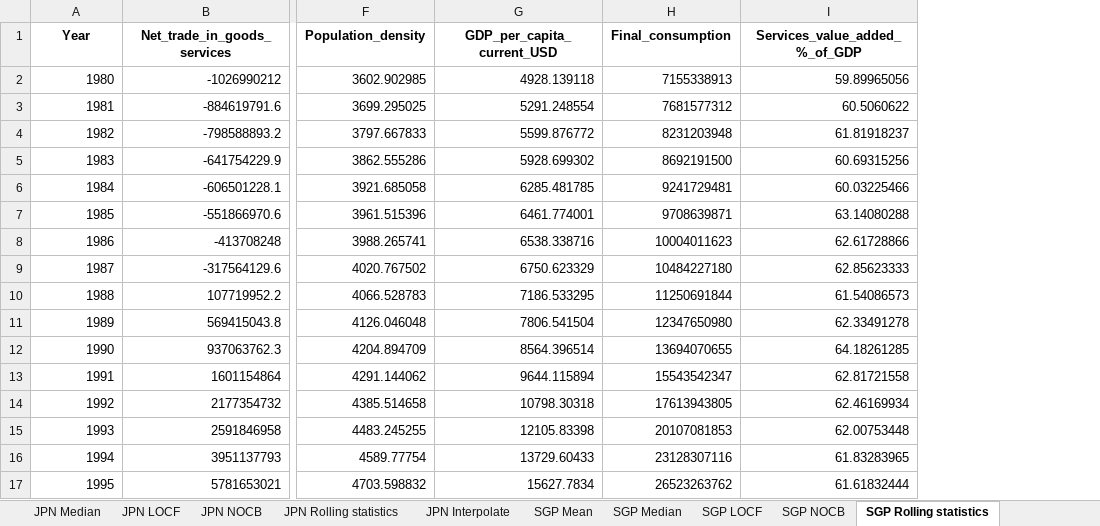
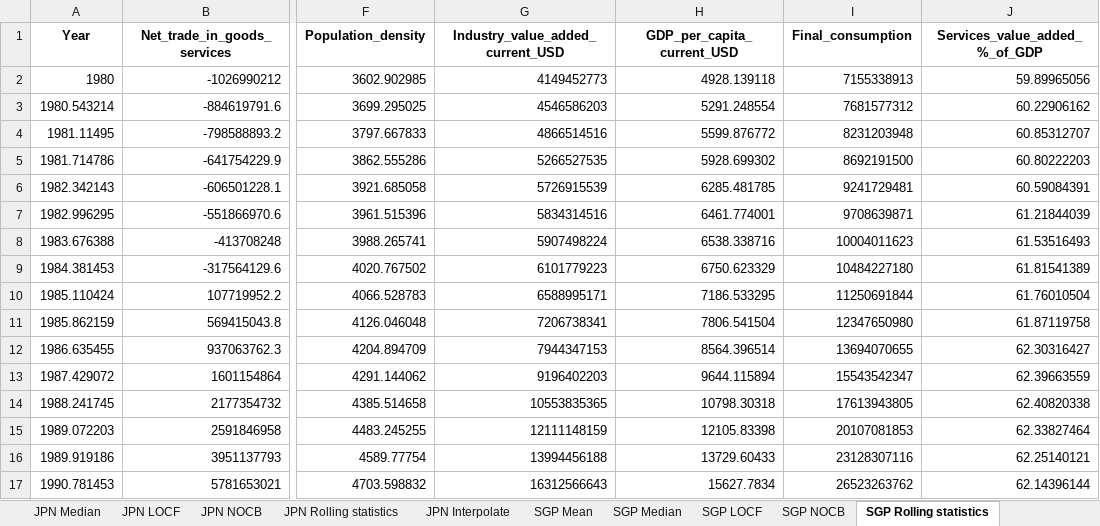
Before and after one commit to HannahFromAland/Accenture4-Evaluating-the-Attractiveness-of-a-Country, an Excel workbook: Data/cleaned/Service_filled.xlsx, sheet SGP Rolling statistics, drawn as a sheet; only a part is shown, gaps mark what is left out; values as stored, in another font and other column widths than the file's, no borders; charts and pictures not drawn; addresses are those after the commit; the diff covers the shown part only; the diff names each change by its address in the sheet, - before the commit and + after, or states it on an @@ line.

```diff
--- a/Data/cleaned/Service_filled.xlsx (sheet SGP Rolling statistics)
+++ b/Data/cleaned/Service_filled.xlsx (sheet SGP Rolling statistics)
+column G (Industry_value_added_current_USD), rows 2-17: 4149452773 | 4546586203 | 4866514516 | 5266527535 | 5726915539 | 5834314516 | 5907498224 | 6101779223 | 6588995171 | 7206738341 | 7944347153 | 9196402203 | 10553835365 | 12111148159 | 13994456188 | 16312566643
-A3 (Year): 1981
+A3 (Year): 1980.543214
-J3 (Services_value_added_%_of_GDP): 60.5060622
+J3 (Services_value_added_%_of_GDP): 60.22906162
-A4 (Year): 1982
+A4 (Year): 1981.11495
-J4 (Services_value_added_%_of_GDP): 61.81918237
+J4 (Services_value_added_%_of_GDP): 60.85312707
-A5 (Year): 1983
+A5 (Year): 1981.714786
-J5 (Services_value_added_%_of_GDP): 60.69315256
+J5 (Services_value_added_%_of_GDP): 60.80222203
-A6 (Year): 1984
+A6 (Year): 1982.342143
-J6 (Services_value_added_%_of_GDP): 60.03225466
+J6 (Services_value_added_%_of_GDP): 60.59084391
-A7 (Year): 1985
+A7 (Year): 1982.996295
-J7 (Services_value_added_%_of_GDP): 63.14080288
+J7 (Services_value_added_%_of_GDP): 61.21844039
-A8 (Year): 1986
+A8 (Year): 1983.676388
-J8 (Services_value_added_%_of_GDP): 62.61728866
+J8 (Services_value_added_%_of_GDP): 61.53516493
-A9 (Year): 1987
+A9 (Year): 1984.381453
-J9 (Services_value_added_%_of_GDP): 62.85623333
+J9 (Services_value_added_%_of_GDP): 61.81541389
-A10 (Year): 1988
+A10 (Year): 1985.110424
-J10 (Services_value_added_%_of_GDP): 61.54086573
+J10 (Services_value_added_%_of_GDP): 61.76010504
-A11 (Year): 1989
+A11 (Year): 1985.862159
-J11 (Services_value_added_%_of_GDP): 62.33491278
+J11 (Services_value_added_%_of_GDP): 61.87119758
-A12 (Year): 1990
+A12 (Year): 1986.635455
-J12 (Services_value_added_%_of_GDP): 64.18261285
+J12 (Services_value_added_%_of_GDP): 62.30316427
-A13 (Year): 1991
+A13 (Year): 1987.429072
-J13 (Services_value_added_%_of_GDP): 62.81721558
+J13 (Services_value_added_%_of_GDP): 62.39663559
-A14 (Year): 1992
+A14 (Year): 1988.241745
-J14 (Services_value_added_%_of_GDP): 62.46169934
+J14 (Services_value_added_%_of_GDP): 62.40820338
-A15 (Year): 1993
+A15 (Year): 1989.072203
-J15 (Services_value_added_%_of_GDP): 62.00753448
+J15 (Services_value_added_%_of_GDP): 62.33827464
-A16 (Year): 1994
+A16 (Year): 1989.919186
-J16 (Services_value_added_%_of_GDP): 61.83283965
+J16 (Services_value_added_%_of_GDP): 62.25140121
-A17 (Year): 1995
+A17 (Year): 1990.781453
-J17 (Services_value_added_%_of_GDP): 61.61832444
+J17 (Services_value_added_%_of_GDP): 62.14396144
```
Also changed, not shown: 52 edited cells elsewhere in this sheet, sheet BRA Rolling statistics, sheet CHN Rolling statistics, sheet IND Rolling statistics, sheet AUS Rolling statistics, sheet GBR Rolling statistics, sheet JPN Rolling statistics, 47 more sheets, charts or pictures, Data/cleaned/Service.xlsx.
